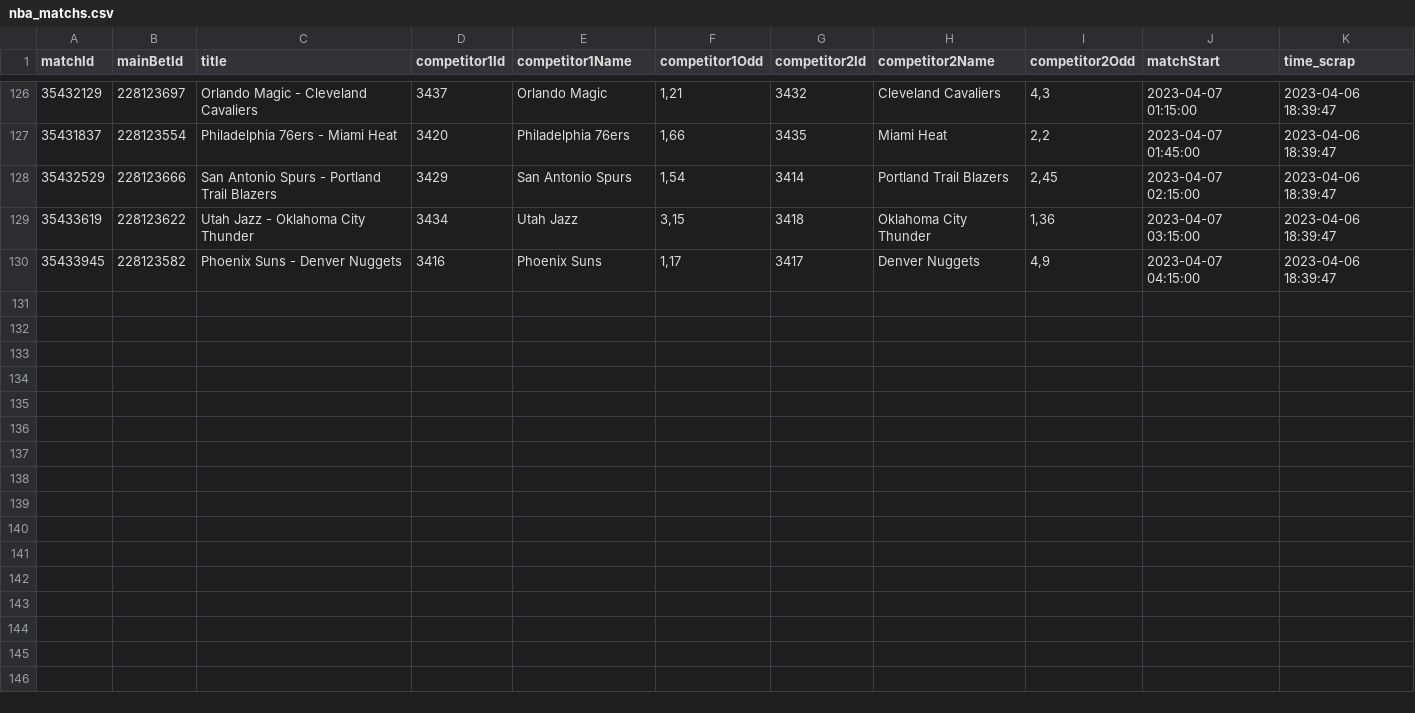
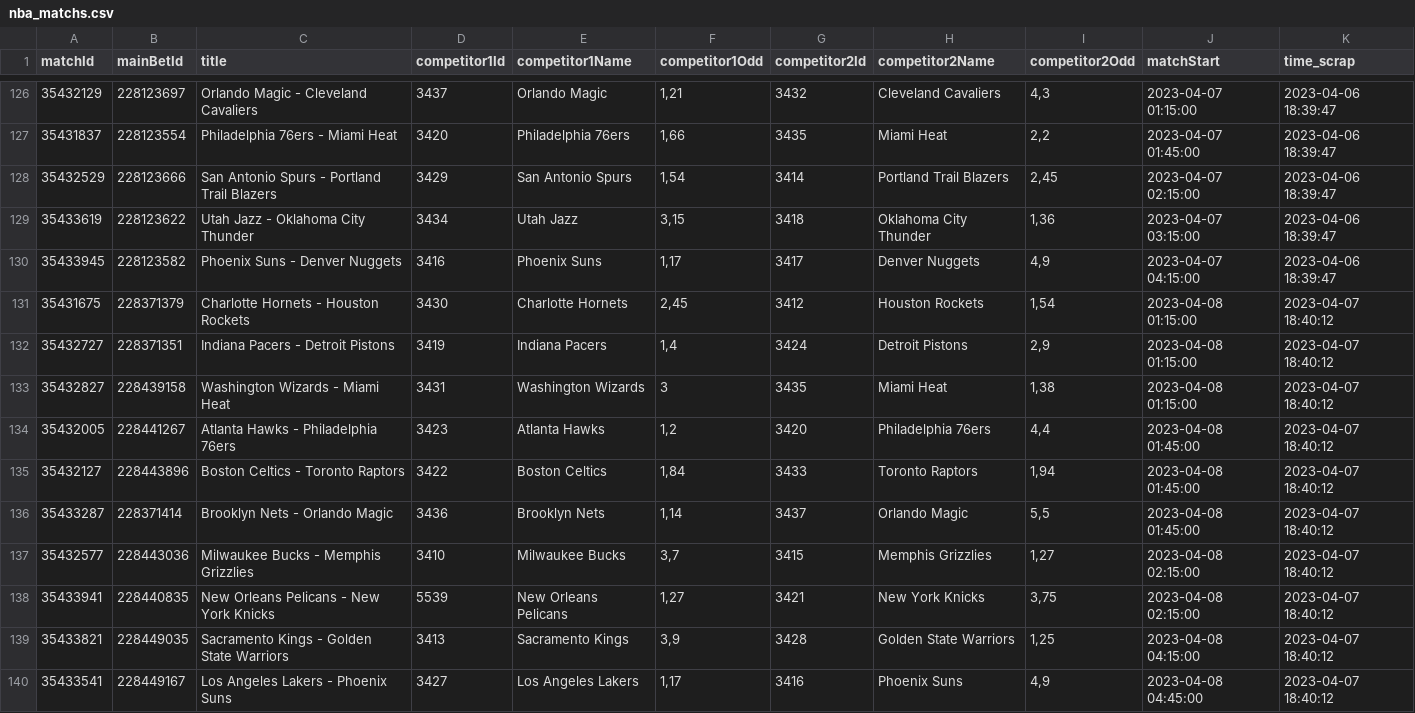
Before and after one commit to Alexis-vs/winaRaque, a CSV file: inst/extdata/nba_matchs.csv, drawn as a sheet; only a part is shown, gaps mark what is left out.

Commit message:
Add nba matchs in data

```diff
--- a/inst/extdata/nba_matchs.csv
+++ b/inst/extdata/nba_matchs.csv
@@ -130 +130,11 @@
 "35433945";"228123582";"Phoenix Suns - Denver Nuggets";"3416";"Phoenix Suns";1,17;"3417";"Denver Nuggets";4,9;2023-04-07 04:15:00;2023-04-06 18:39:47
+"35431675";"228371379";"Charlotte Hornets - Houston Rockets";"3430";"Charlotte Hornets";2,45;"3412";"Houston Rockets";1,54;2023-04-08 01:15:00;2023-04-07 18:40:12
+"35432727";"228371351";"Indiana Pacers - Detroit Pistons";"3419";"Indiana Pacers";1,4;"3424";"Detroit Pistons";2,9;2023-04-08 01:15:00;2023-04-07 18:40:12
+"35432827";"228439158";"Washington Wizards - Miami Heat";"3431";"Washington Wizards";3;"3435";"Miami Heat";1,38;2023-04-08 01:15:00;2023-04-07 18:40:12
+"35432005";"228441267";"Atlanta Hawks - Philadelphia 76ers";"3423";"Atlanta Hawks";1,2;"3420";"Philadelphia 76ers";4,4;2023-04-08 01:45:00;2023-04-07 18:40:12
+"35432127";"228443896";"Boston Celtics - Toronto Raptors";"3422";"Boston Celtics";1,84;"3433";"Toronto Raptors";1,94;2023-04-08 01:45:00;2023-04-07 18:40:12
+"35433287";"228371414";"Brooklyn Nets - Orlando Magic";"3436";"Brooklyn Nets";1,14;"3437";"Orlando Magic";5,5;2023-04-08 01:45:00;2023-04-07 18:40:12
+"35432577";"228443036";"Milwaukee Bucks - Memphis Grizzlies";"3410";"Milwaukee Bucks";3,7;"3415";"Memphis Grizzlies";1,27;2023-04-08 02:15:00;2023-04-07 18:40:12
+"35433941";"228440835";"New Orleans Pelicans - New York Knicks";"5539";"New Orleans Pelicans";1,27;"3421";"New York Knicks";3,75;2023-04-08 02:15:00;2023-04-07 18:40:12
+"35433821";"228449035";"Sacramento Kings - Golden State Warriors";"3413";"Sacramento Kings";3,9;"3428";"Golden State Warriors";1,25;2023-04-08 04:15:00;2023-04-07 18:40:12
+"35433541";"228449167";"Los Angeles Lakers - Phoenix Suns";"3427";"Los Angeles Lakers";1,17;"3416";"Phoenix Suns";4,9;2023-04-08 04:45:00;2023-04-07 18:40:12
```
